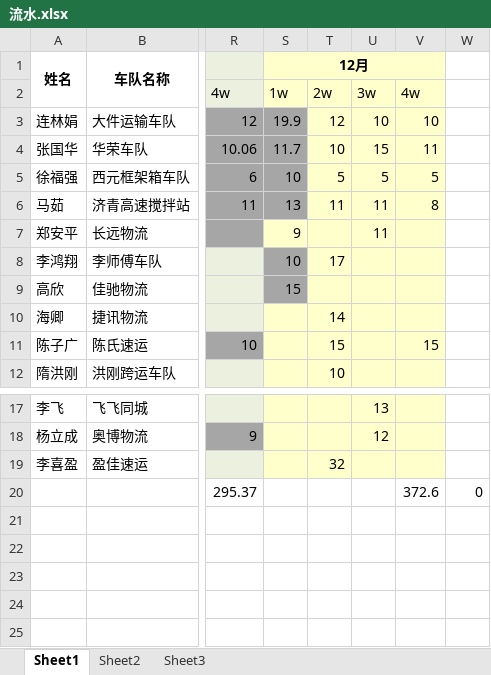
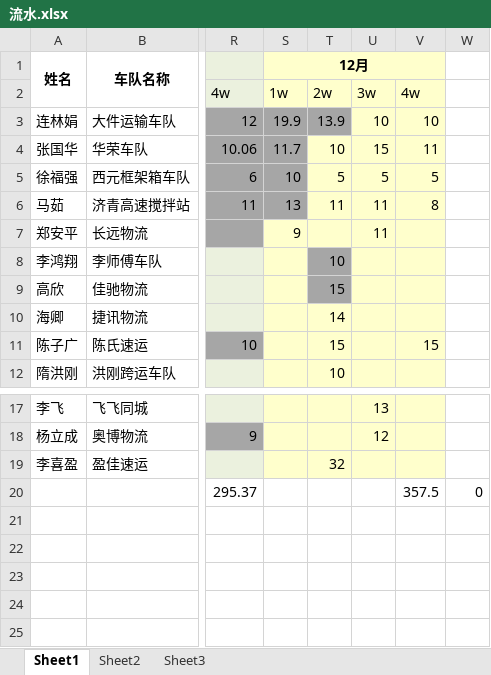
Before and after one commit to roadstoneydd/ydd, an Excel workbook: 财务/流水.xlsx, sheet Sheet1, drawn as a sheet; only a part is shown, gaps mark what is left out; values as stored, in another font and other column widths than the file's, no borders; the diff names each change by its address in the sheet, - before the commit and + after, or states it on an @@ line.

Commit message:
12.12

```diff
--- a/财务/流水.xlsx (sheet Sheet1)
+++ b/财务/流水.xlsx (sheet Sheet1)
-T3: 12
+T3: 13.9
-T3 fill: #FFFFCC
+T3 fill: #A6A6A6
-S8 (12月): 10
+S8 (12月): (empty)
-S8:S9 fill: #A6A6A6
+S8:S9 fill: #FFFFCC
-T8: 17
+T8: 10
-T8:T9 fill: #FFFFCC
+T8:T9 fill: #A6A6A6
-S9 (12月): 15
+S9 (12月): (empty)
-T9: (empty)
+T9: 15
-V20: 372.6
+V20: 357.5
```
